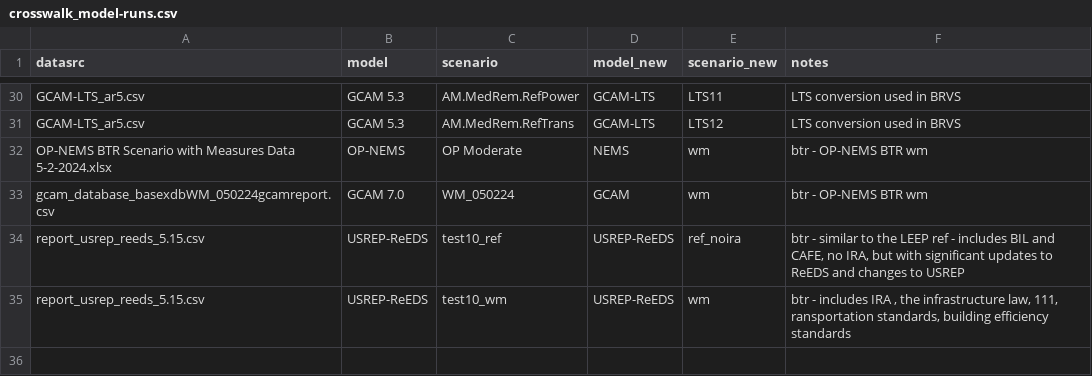
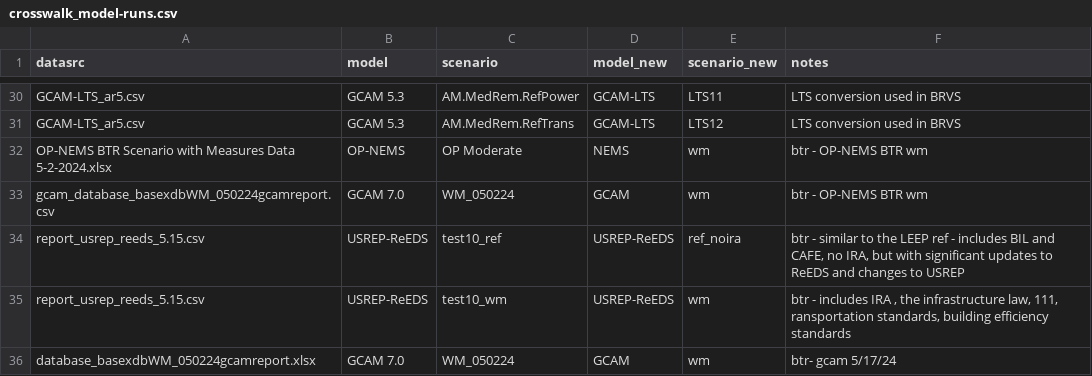
Before and after one commit to mobro-git/BTR, a CSV file: data-raw/crosswalk/crosswalk_model-runs.csv, drawn as a sheet; only a part is shown, gaps mark what is left out.

```diff
--- a/data-raw/crosswalk/crosswalk_model-runs.csv
+++ b/data-raw/crosswalk/crosswalk_model-runs.csv
@@ -35 +35,2 @@ report_usrep_reeds_5.15.csv,USREP-ReEDS,test10_ref,USREP-ReEDS,ref_noira,"btr -
 report_usrep_reeds_5.15.csv,USREP-ReEDS,test10_wm,USREP-ReEDS,wm,"btr - includes IRA , the infrastructure law, 111, ransportation standards, building efficiency standards"
+database_basexdbWM_050224gcamreport.xlsx,GCAM 7.0,WM_050224,GCAM,wm,btr- gcam 5/17/24
```
Also changed, not shown: figure-maps/nrgco2_stackbar.csv, output/2024_BTR1/proj_tables/projections_all_sm.csv, 17 other files.
